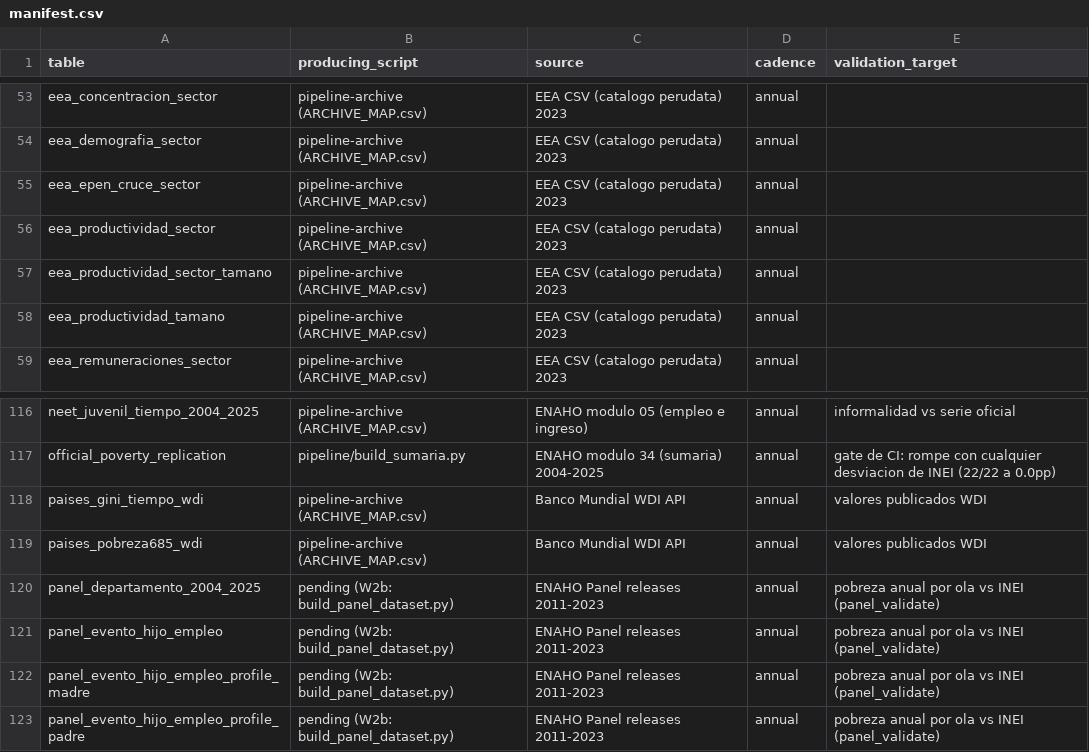
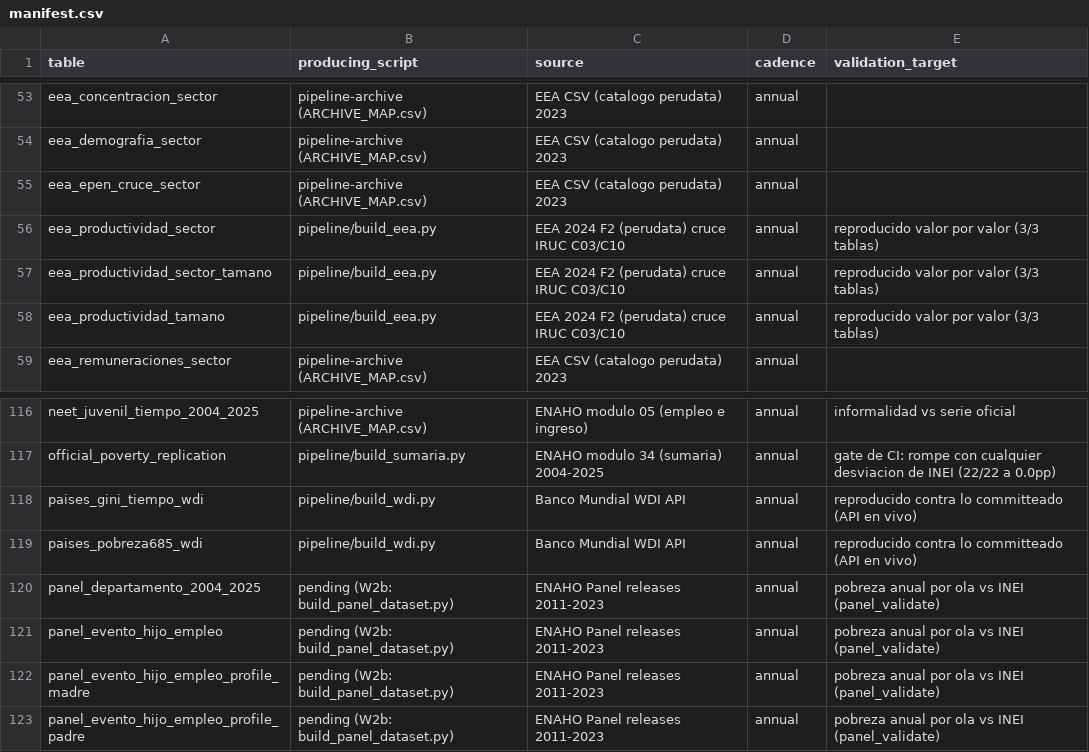
Before and after one commit to cesarchavezp29/peru-observatorio, a CSV file: pipeline/manifest.csv, drawn as a sheet; only a part is shown, gaps mark what is left out.

Commit message:
W5: wrappers portados y verificados — build_wdi.py (Gini + pobreza 6.85 Banco Mundial, coincide con lo committeado contra la API en vivo) y build_eea.py (productividad VA/trabajador sector/tamano/pivote, 3/3 valor por valor, corrigiendo el glob relativo del original), ENDES declarado W5b (arrastra la cadena de limpieza mujeres+nacimientos)

```diff
--- a/pipeline/manifest.csv
+++ b/pipeline/manifest.csv
@@ -55,5 +55,5 @@ eea_demografia_sector,pipeline-archive (ARCHIVE_MAP.csv),EEA CSV (catalogo perud
 eea_epen_cruce_sector,pipeline-archive (ARCHIVE_MAP.csv),EEA CSV (catalogo perudata) 2023,annual,
-eea_productividad_sector,pipeline-archive (ARCHIVE_MAP.csv),EEA CSV (catalogo perudata) 2023,annual,
-eea_productividad_sector_tamano,pipeline-archive (ARCHIVE_MAP.csv),EEA CSV (catalogo perudata) 2023,annual,
-eea_productividad_tamano,pipeline-archive (ARCHIVE_MAP.csv),EEA CSV (catalogo perudata) 2023,annual,
+eea_productividad_sector,pipeline/build_eea.py,EEA 2024 F2 (perudata) cruce IRUC C03/C10,annual,reproducido valor por valor (3/3 tablas)
+eea_productividad_sector_tamano,pipeline/build_eea.py,EEA 2024 F2 (perudata) cruce IRUC C03/C10,annual,reproducido valor por valor (3/3 tablas)
+eea_productividad_tamano,pipeline/build_eea.py,EEA 2024 F2 (perudata) cruce IRUC C03/C10,annual,reproducido valor por valor (3/3 tablas)
 eea_remuneraciones_sector,pipeline-archive (ARCHIVE_MAP.csv),EEA CSV (catalogo perudata) 2023,annual,
@@ -117,4 +117,4 @@ neet_juvenil_tiempo_2004_2025,pipeline-archive (ARCHIVE_MAP.csv),ENAHO modulo 05
 official_poverty_replication,pipeline/build_sumaria.py,ENAHO modulo 34 (sumaria) 2004-2025,annual,gate de CI: rompe con cualquier desviacion de INEI (22/22 a 0.0pp)
-paises_gini_tiempo_wdi,pipeline-archive (ARCHIVE_MAP.csv),Banco Mundial WDI API,annual,valores publicados WDI
-paises_pobreza685_wdi,pipeline-archive (ARCHIVE_MAP.csv),Banco Mundial WDI API,annual,valores publicados WDI
+paises_gini_tiempo_wdi,pipeline/build_wdi.py,Banco Mundial WDI API,annual,reproducido contra lo committeado (API en vivo)
+paises_pobreza685_wdi,pipeline/build_wdi.py,Banco Mundial WDI API,annual,reproducido contra lo committeado (API en vivo)
 panel_departamento_2004_2025,pending (W2b: build_panel_dataset.py),ENAHO Panel releases 2011-2023,annual,pobreza anual por ola vs INEI (panel_validate)
```
Also changed, not shown: 3 other files.
